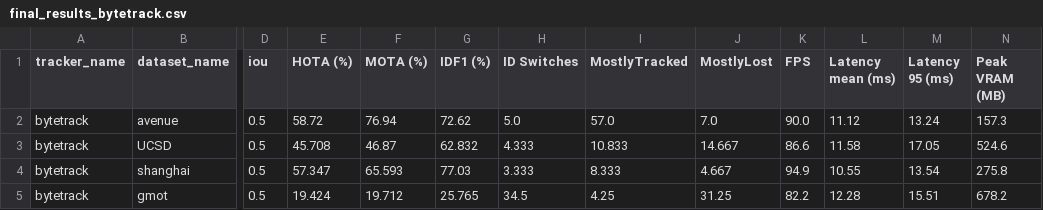
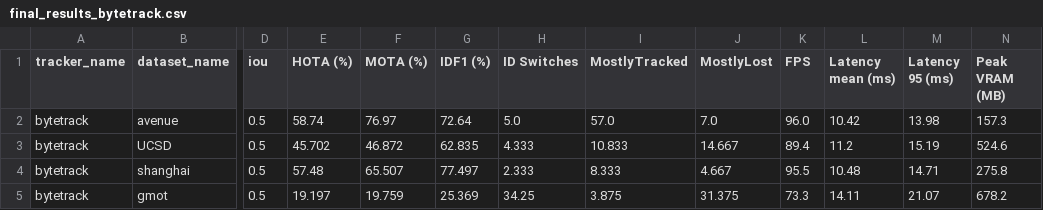
Before and after one commit to Adem-grp/Multi-Object-Tracking-in-Surveillance-Videos, a CSV file: tracker_outputs/final_results_bytetrack.csv, drawn as a sheet; only a part is shown, gaps mark what is left out; the diff names each change by its address in the sheet, - before the commit and + after, or states it on an @@ line.

```diff
--- a/tracker_outputs/final_results_bytetrack.csv
+++ b/tracker_outputs/final_results_bytetrack.csv
-E2 (HOTA (%)): 58.72
+E2 (HOTA (%)): 58.74
-F2 (MOTA (%)): 76.94
+F2 (MOTA (%)): 76.97
-G2 (IDF1 (%)): 72.62
+G2 (IDF1 (%)): 72.64
-K2 (FPS): 90.0
+K2 (FPS): 96.0
-L2 (Latency mean (ms)): 11.12
+L2 (Latency mean (ms)): 10.42
-M2 (Latency 95 (ms)): 13.24
+M2 (Latency 95 (ms)): 13.98
-E3 (HOTA (%)): 45.708
+E3 (HOTA (%)): 45.702
-F3 (MOTA (%)): 46.87
+F3 (MOTA (%)): 46.872
-G3 (IDF1 (%)): 62.832
+G3 (IDF1 (%)): 62.835
-K3 (FPS): 86.6
+K3 (FPS): 89.4
-L3 (Latency mean (ms)): 11.58
+L3 (Latency mean (ms)): 11.2
-M3 (Latency 95 (ms)): 17.05
+M3 (Latency 95 (ms)): 15.19
-E4 (HOTA (%)): 57.347
+E4 (HOTA (%)): 57.48
-F4 (MOTA (%)): 65.593
+F4 (MOTA (%)): 65.507
-G4 (IDF1 (%)): 77.03
+G4 (IDF1 (%)): 77.497
-H4 (ID Switches): 3.333
+H4 (ID Switches): 2.333
-K4 (FPS): 94.9
+K4 (FPS): 95.5
-L4 (Latency mean (ms)): 10.55
+L4 (Latency mean (ms)): 10.48
-M4 (Latency 95 (ms)): 13.54
+M4 (Latency 95 (ms)): 14.71
-E5 (HOTA (%)): 19.424
+E5 (HOTA (%)): 19.197
-F5 (MOTA (%)): 19.712
+F5 (MOTA (%)): 19.759
-G5 (IDF1 (%)): 25.765
+G5 (IDF1 (%)): 25.369
-H5 (ID Switches): 34.5
+H5 (ID Switches): 34.25
-I5 (MostlyTracked): 4.25
+I5 (MostlyTracked): 3.875
-J5 (MostlyLost): 31.25
+J5 (MostlyLost): 31.375
-K5 (FPS): 82.2
+K5 (FPS): 73.3
-L5 (Latency mean (ms)): 12.28
+L5 (Latency mean (ms)): 14.11
-M5 (Latency 95 (ms)): 15.51
+M5 (Latency 95 (ms)): 21.07
```
Also changed, not shown: tracker_outputs/final_results_deepsort.csv, tracker_outputs/final_results_ocsort.csv, 46 other files.
